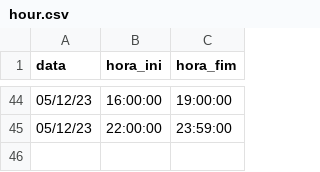
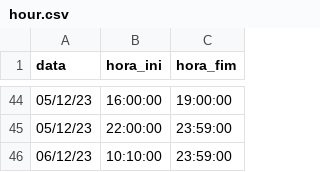
Before and after one commit to lpcoutinho/mcenter_streamlit, a CSV file: hour.csv, drawn as a sheet; only a part is shown, gaps mark what is left out.

```diff
--- a/hour.csv
+++ b/hour.csv
@@ -45 +45,2 @@ data,hora_ini,hora_fim
 05/12/23,22:00:00,23:59:00
+06/12/23,10:10:00,23:59:00
```
Also changed, not shown: 1 other file.
